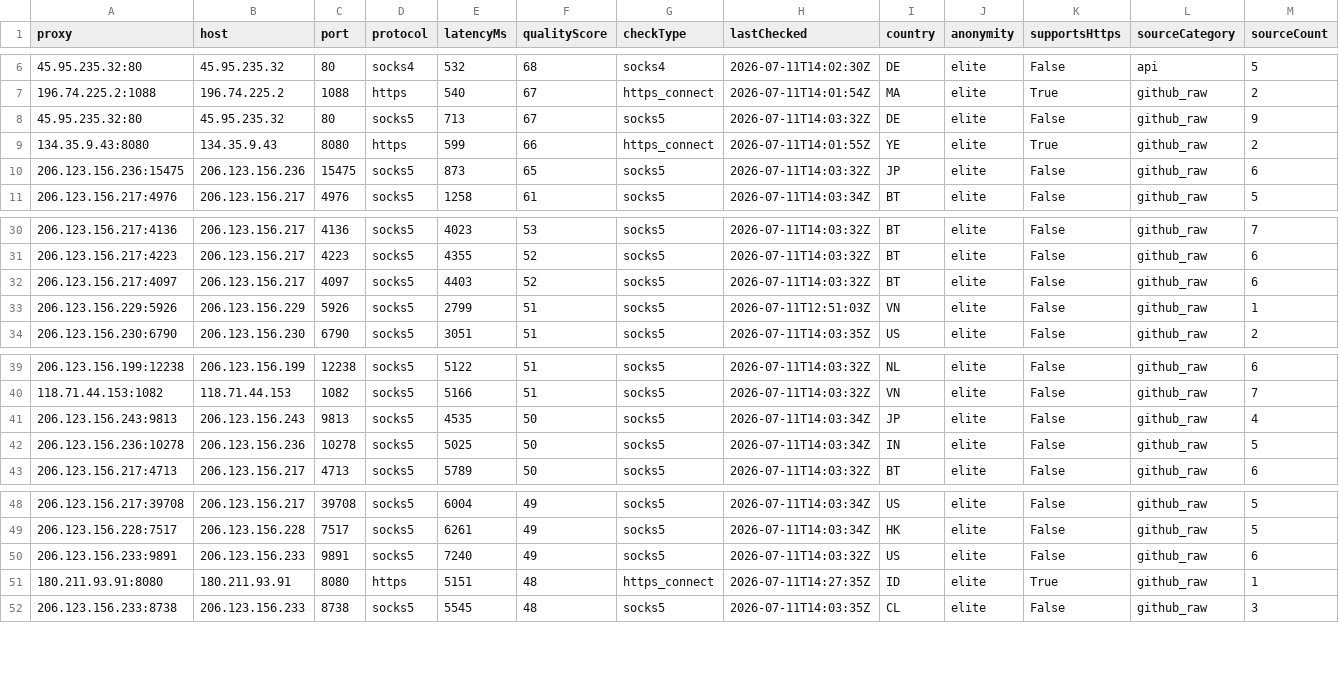
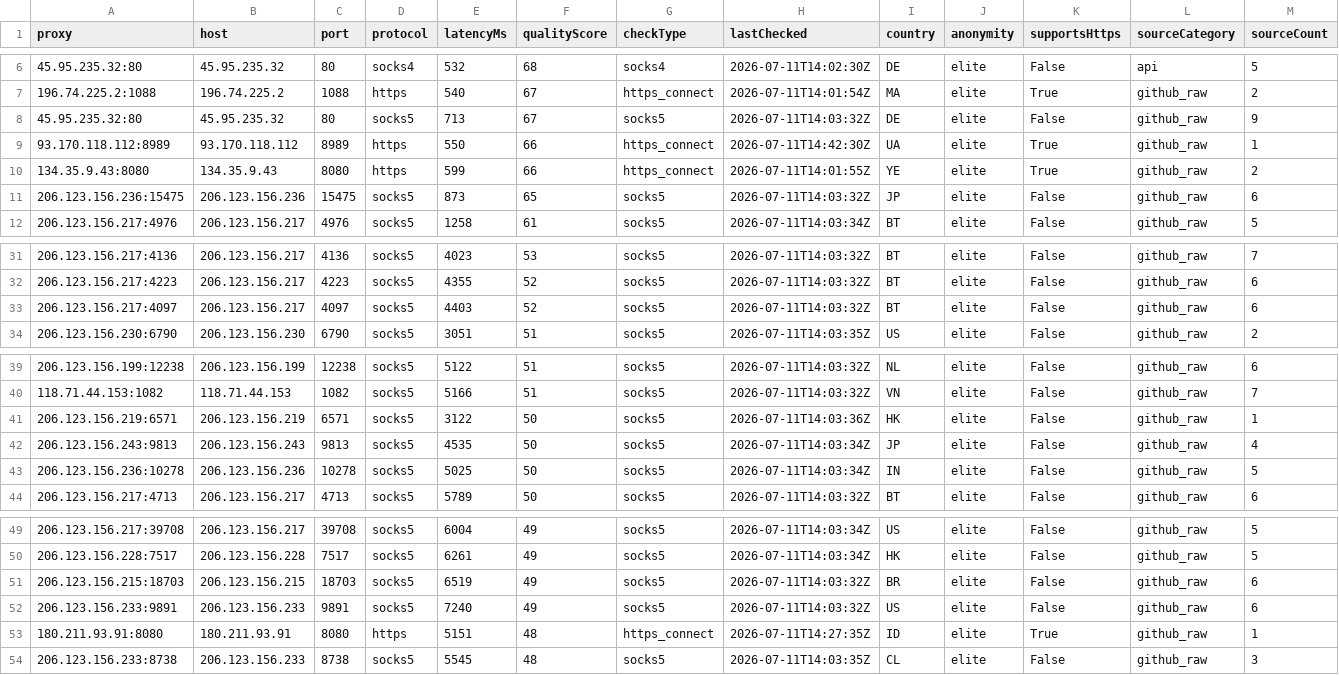
Before and after one commit to xyzs996/free-proxy-health-list, a CSV file: proxies/anonymity/elite/data.csv, drawn as a sheet; only a part is shown, gaps mark what is left out; removed rows and columns are numbered as before the commit, all else as after; rows hold the shown columns only; the diff names each change by its address in the sheet, - before the commit and + after, or states it on an @@ line.

```diff
--- a/proxies/anonymity/elite/data.csv
+++ b/proxies/anonymity/elite/data.csv
+row 9: 93.170.118.112:8989 | 93.170.118.112 | 8989 | https | 550 | 66 | https_connect | 2026-07-11T14:42:30Z | UA | elite | True | github_raw | 1
-row 33: 206.123.156.229:5926 | 206.123.156.229 | 5926 | socks5 | 2799 | 51 | socks5 | 2026-07-11T12:51:03Z | VN | elite | False | github_raw | 1
+row 41: 206.123.156.219:6571 | 206.123.156.219 | 6571 | socks5 | 3122 | 50 | socks5 | 2026-07-11T14:03:36Z | HK | elite | False | github_raw | 1
+row 51: 206.123.156.215:18703 | 206.123.156.215 | 18703 | socks5 | 6519 | 49 | socks5 | 2026-07-11T14:03:32Z | BR | elite | False | github_raw | 6
```
Also changed, not shown: proxies/protocols/https/data.csv, 37 other files.
